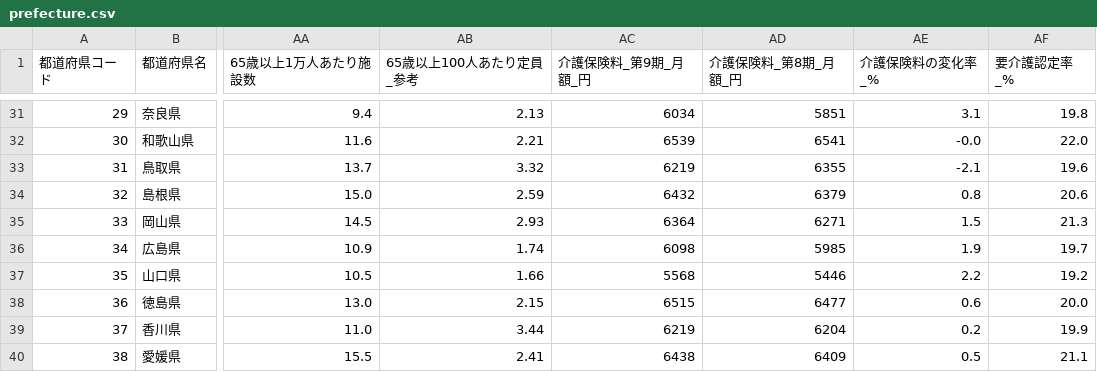
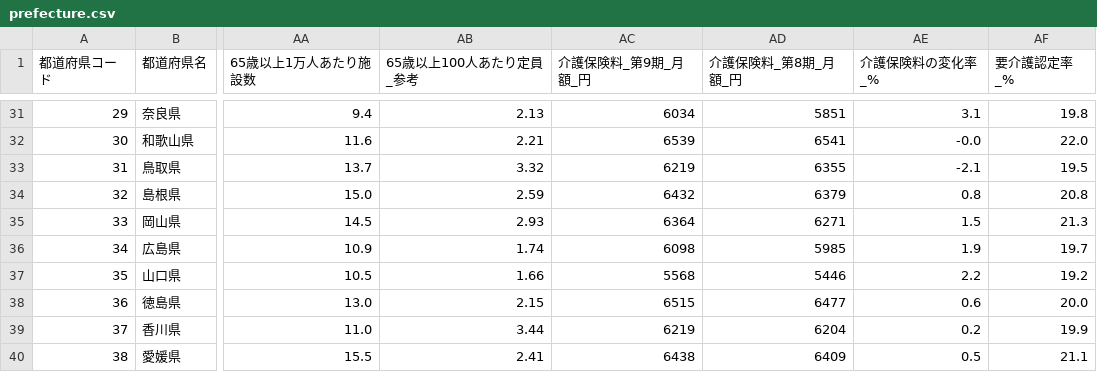
Before and after one commit to velonica999/japan-care-facilities, a CSV file: data/prefecture.csv, drawn as a sheet; only a part is shown, gaps mark what is left out; the diff covers the shown part only; the diff names each change by its address in the sheet, - before the commit and + after, or states it on an @@ line.

```diff
--- a/data/prefecture.csv
+++ b/data/prefecture.csv
-AF33 (要介護認定率_%): 19.6
+AF33 (要介護認定率_%): 19.5
-AF34 (要介護認定率_%): 20.6
+AF34 (要介護認定率_%): 20.8
```
Also changed, not shown: 11 edited cells elsewhere in this file, 1 other file.
